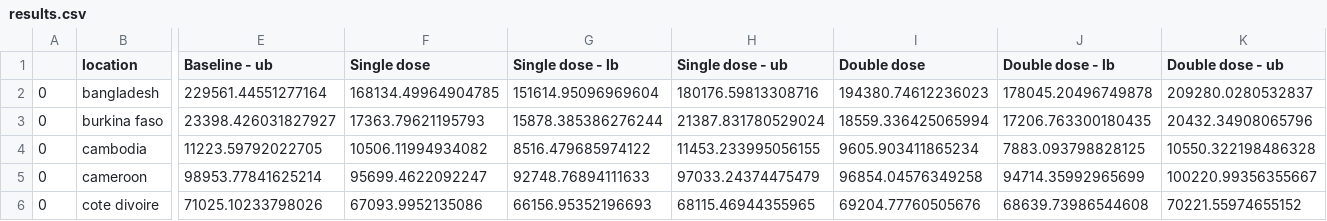
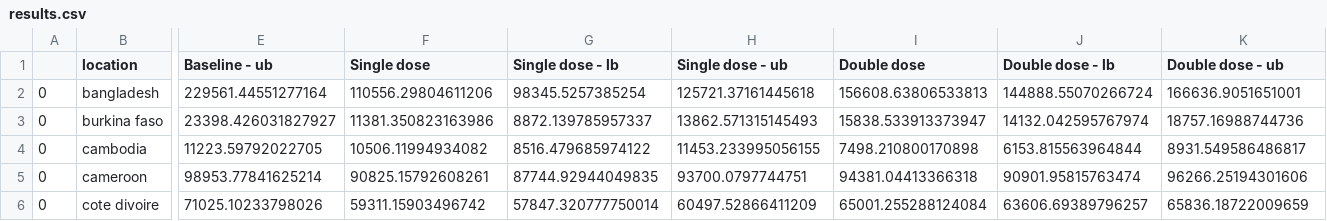
Before and after one commit to hpvsim/hpvsim_1dose, a CSV file: results.csv, drawn as a sheet; only a part is shown, gaps mark what is left out; the diff covers the shown part only; the diff names each change by its address in the sheet, - before the commit and + after, or states it on an @@ line.

Commit message:
without annual prob

```diff
--- a/results.csv
+++ b/results.csv
-F2 (Single dose): 168134.49964904785
+F2 (Single dose): 110556.29804611206
-G2 (Single dose - lb): 151614.95096969604
+G2 (Single dose - lb): 98345.5257385254
-H2 (Single dose - ub): 180176.59813308716
+H2 (Single dose - ub): 125721.37161445618
-I2 (Double dose): 194380.74612236023
+I2 (Double dose): 156608.63806533813
-J2 (Double dose - lb): 178045.20496749878
+J2 (Double dose - lb): 144888.55070266724
-K2 (Double dose - ub): 209280.0280532837
+K2 (Double dose - ub): 166636.9051651001
-F3 (Single dose): 17363.79621195793
+F3 (Single dose): 11381.350823163986
-G3 (Single dose - lb): 15878.385386276244
+G3 (Single dose - lb): 8872.139785957337
-H3 (Single dose - ub): 21387.831780529024
+H3 (Single dose - ub): 13862.571315145493
-I3 (Double dose): 18559.336425065994
+I3 (Double dose): 15838.533913373947
-J3 (Double dose - lb): 17206.763300180435
+J3 (Double dose - lb): 14132.042595767974
-K3 (Double dose - ub): 20432.34908065796
+K3 (Double dose - ub): 18757.16988744736
-I4 (Double dose): 9605.903411865234
+I4 (Double dose): 7498.210800170898
-J4 (Double dose - lb): 7883.093798828125
+J4 (Double dose - lb): 6153.815563964844
-K4 (Double dose - ub): 10550.322198486328
+K4 (Double dose - ub): 8931.549586486817
-F5 (Single dose): 95699.4622092247
+F5 (Single dose): 90825.15792608261
-G5 (Single dose - lb): 92748.76894111633
+G5 (Single dose - lb): 87744.92944049835
-H5 (Single dose - ub): 97033.24374475479
+H5 (Single dose - ub): 93700.0797744751
-I5 (Double dose): 96854.04576349258
+I5 (Double dose): 94381.04413366318
-J5 (Double dose - lb): 94714.35992965699
+J5 (Double dose - lb): 90901.95815763474
-K5 (Double dose - ub): 100220.99356355667
+K5 (Double dose - ub): 96266.25194301606
-F6 (Single dose): 67093.9952135086
+F6 (Single dose): 59311.15903496742
-G6 (Single dose - lb): 66156.95352196693
+G6 (Single dose - lb): 57847.320777750014
-H6 (Single dose - ub): 68115.46944355965
+H6 (Single dose - ub): 60497.52866411209
-I6 (Double dose): 69204.77760505676
+I6 (Double dose): 65001.255288124084
-J6 (Double dose - lb): 68639.73986544608
+J6 (Double dose - lb): 63606.69389796257
-K6 (Double dose - ub): 70221.55974655152
+K6 (Double dose - ub): 65836.18722009659
```
Also changed, not shown: 72 edited cells elsewhere in this file.
